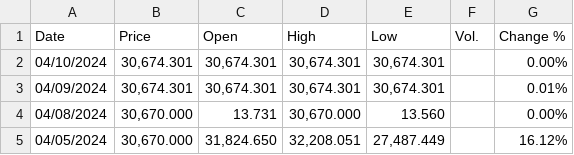
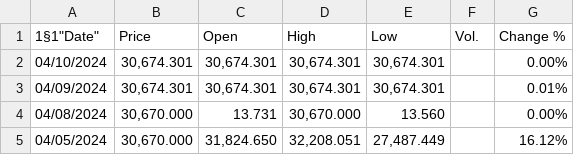
Before and after one commit to zimnhashman/price_prediction_backend, a CSV file: model/historical_data.csv, drawn as a sheet; only a part is shown.

```diff
--- a/model/historical_data.csv
+++ b/model/historical_data.csv
@@ -1,2 +1,2 @@
-"Date","Price","Open","High","Low","Vol.","Change %"
+1§1"Date","Price","Open","High","Low","Vol.","Change %"
 "04/10/2024","30,674.301","30,674.301","30,674.301","30,674.301","","0.00%"
```
Also changed, not shown: 2 other files.
